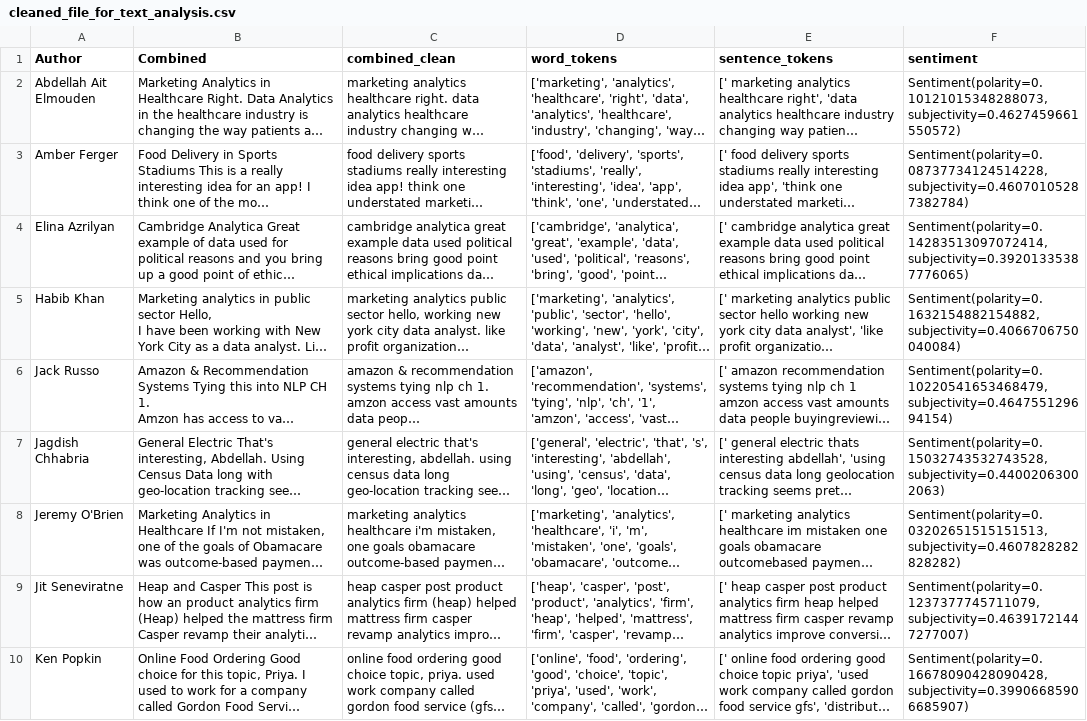
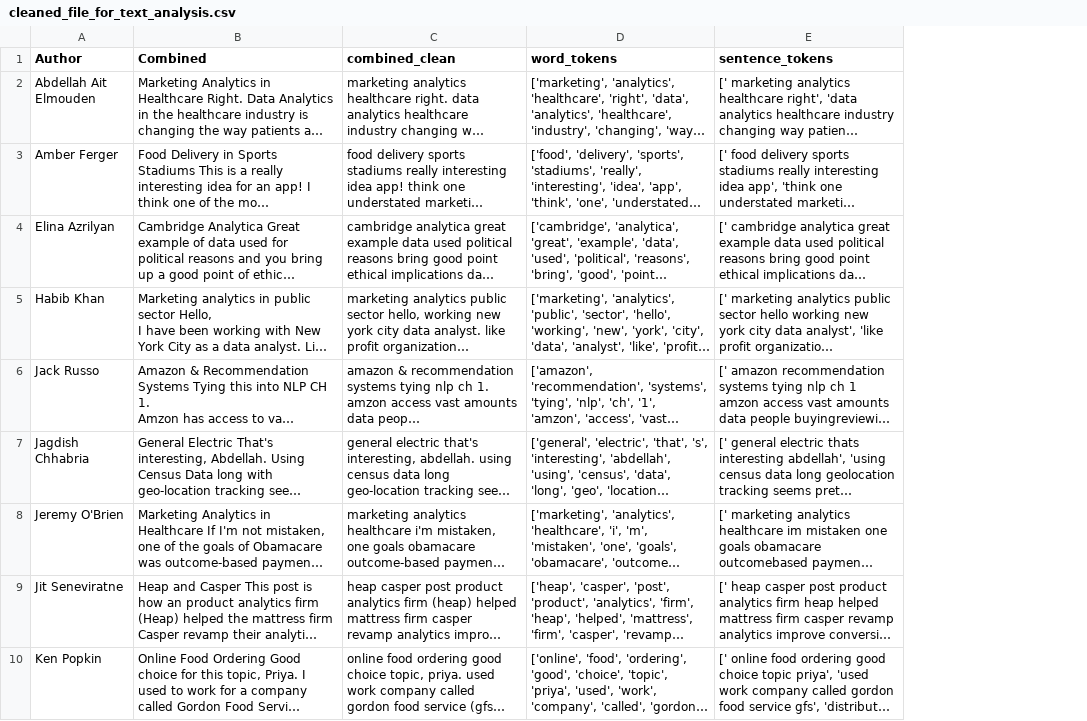
Before and after one commit to WillieDavonSmalls/KJW_CUNY_DATA_620, a CSV file: KJW_Final_Project_DS620/cleaned_file_for_text_analysis.csv, drawn as a sheet; only a part is shown; long unchanged cells end in …; the diff names each change by its address in the sheet, - before the commit and + after, or states it on an @@ line.

```diff
--- a/KJW_Final_Project_DS620/cleaned_file_for_text_analysis.csv
+++ b/KJW_Final_Project_DS620/cleaned_file_for_text_analysis.csv
-column F (sentiment), rows 2-10: Sentiment(polarity=0.10121015348288073, subjectivity=0.4627459661550572) | Sentiment(polarity=0.08737734124514228, subjectivity=0.46070105287382784) | Sentiment(polarity=0.14283513097072414, subjectivity=0.39201335387776065) | Sentiment(polarity=0.1632154882154882, subjectivity=0.4066706750040084) | Sentiment(polarity=0.10220541653468479, subjectivity=0.464755129694154) | Sentiment(polarity=0.15032743532743528, subjectivity=0.44002063002063) | Sentiment(polarity=0.03202651515151513, subjectivity=0.4607828282828282) | Sentiment(polarity=0.1237377745711079, subjectivity=0.46391721447277007) | Sentiment(polarity=0.16678090428090428, subjectivity=0.39906685906685907)
```
Also changed, not shown: 1 other file.
